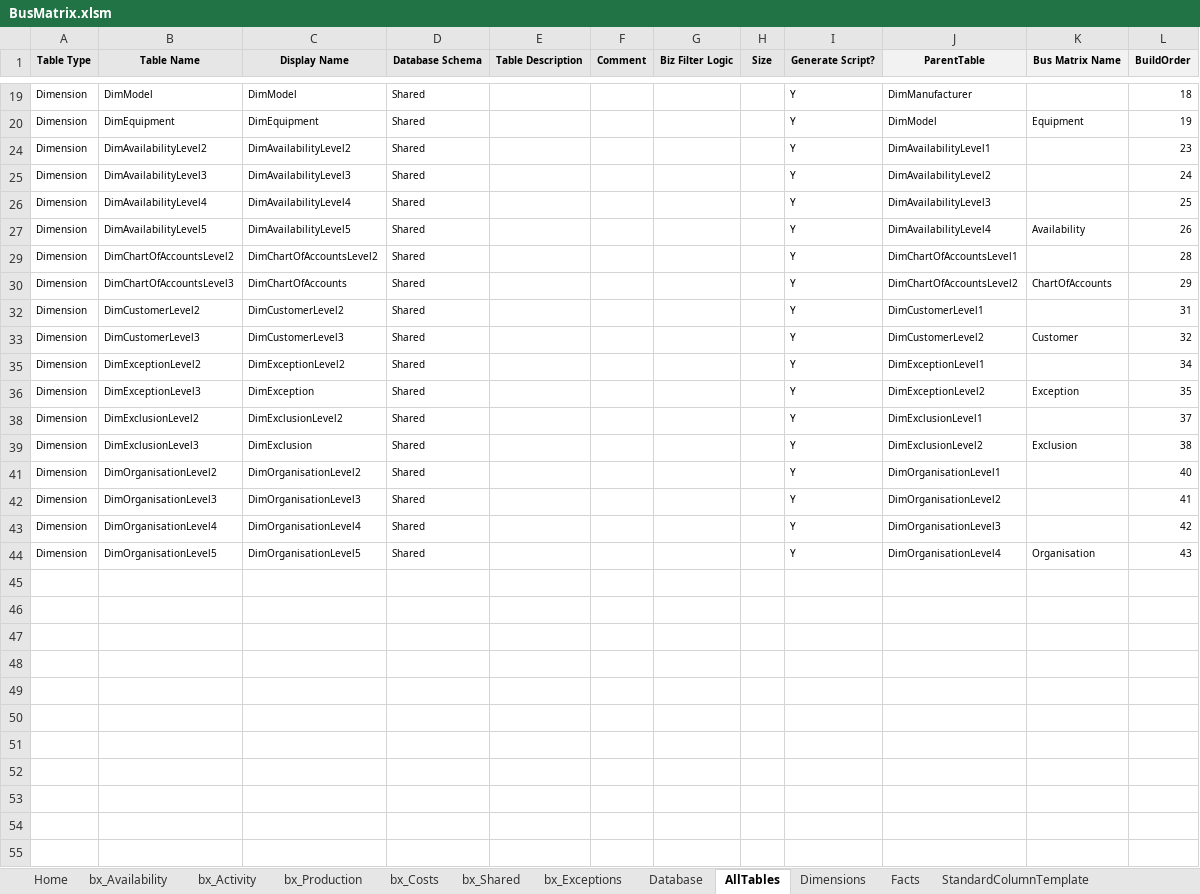
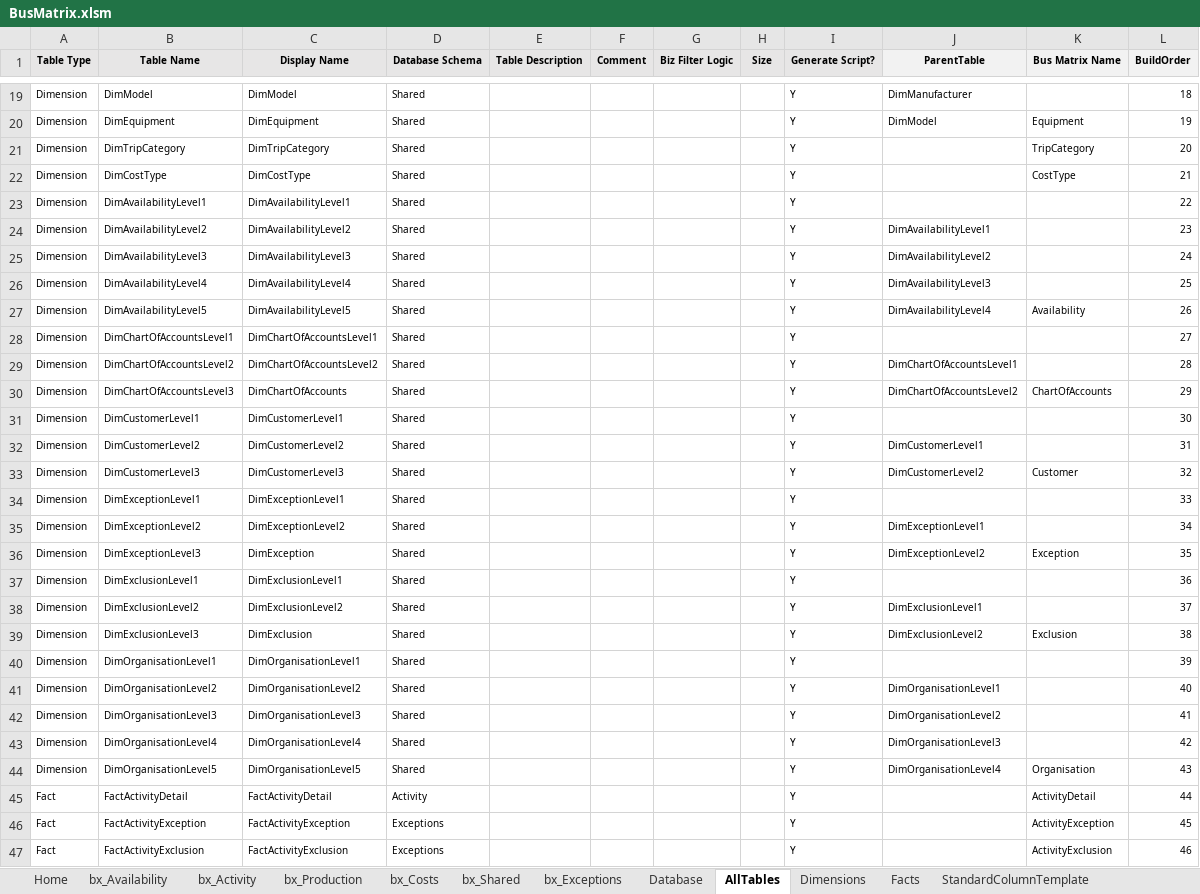
Before and after one commit to AphelionSoftware/DataLoadFrameworks, an Excel workbook: BusMatrixToDBSchema/BusMatrix.xlsm, sheet AllTables, drawn as a sheet; only a part is shown, gaps mark what is left out; values as stored, in another font and other column widths than the file's, no borders; the diff covers the shown part only; the diff names each change by its address in the sheet, - before the commit and + after, or states it on an @@ line.

```diff
--- a/BusMatrixToDBSchema/BusMatrix.xlsm (sheet AllTables)
+++ b/BusMatrixToDBSchema/BusMatrix.xlsm (sheet AllTables)
@@ row 21 unhidden: Dimension | DimTripCategory | DimTripCategory | Shared |  |  |  |  | Y |  | TripCategory | 20 @@
@@ row 22 unhidden: Dimension | DimCostType | DimCostType | Shared |  |  |  |  | Y |  | CostType | 21 @@
@@ row 23 unhidden: Dimension | DimAvailabilityLevel1 | DimAvailabilityLevel1 | Shared |  |  |  |  | Y |  |  | 22 @@
@@ row 28 unhidden: Dimension | DimChartOfAccountsLevel1 | DimChartOfAccountsLevel1 | Shared |  |  |  |  | Y |  |  | 27 @@
@@ row 31 unhidden: Dimension | DimCustomerLevel1 | DimCustomerLevel1 | Shared |  |  |  |  | Y |  |  | 30 @@
@@ row 34 unhidden: Dimension | DimExceptionLevel1 | DimExceptionLevel1 | Shared |  |  |  |  | Y |  |  | 33 @@
@@ row 37 unhidden: Dimension | DimExclusionLevel1 | DimExclusionLevel1 | Shared |  |  |  |  | Y |  |  | 36 @@
@@ row 40 unhidden: Dimension | DimOrganisationLevel1 | DimOrganisationLevel1 | Shared |  |  |  |  | Y |  |  | 39 @@
@@ row 45 unhidden: Fact | FactActivityDetail | FactActivityDetail | Activity |  |  |  |  | Y |  | ActivityDetail | 44 @@
@@ row 46 unhidden: Fact | FactActivityException | FactActivityException | Exceptions |  |  |  |  | Y |  | ActivityException | 45 @@
@@ row 47 unhidden: Fact | FactActivityExclusion | FactActivityExclusion | Exceptions |  |  |  |  | Y |  | ActivityExclusion | 46 @@
```
Also changed, not shown: 36 hidden or unhidden rows elsewhere in this sheet, sheet Dimensions, sheet Database, formulas that keep their value, charts or pictures, 1 other file.
